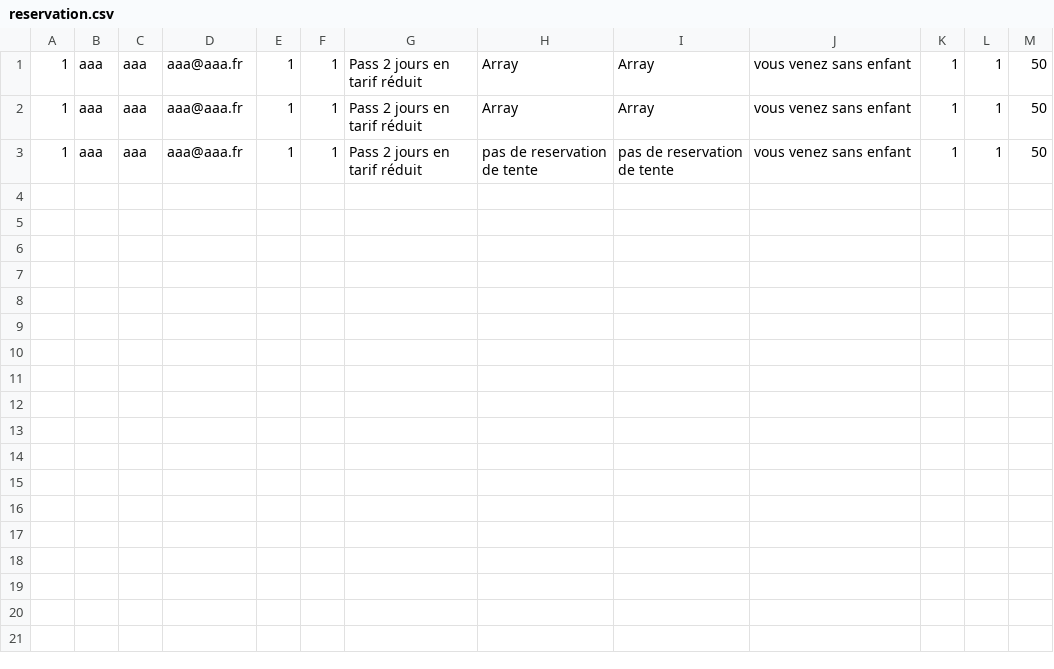
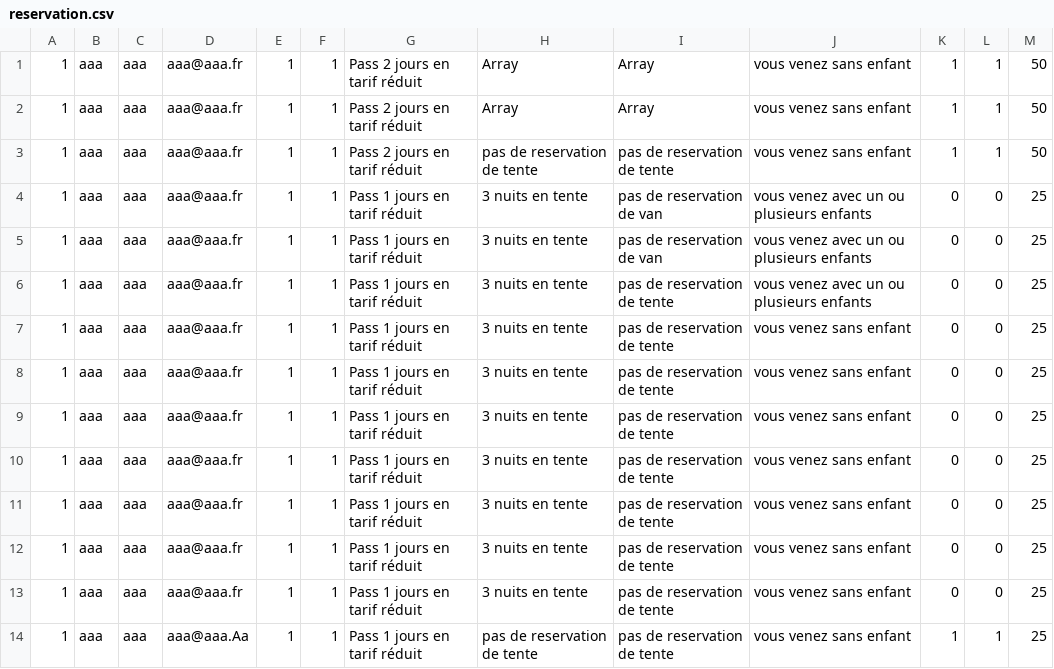
Before and after one commit to Oliviermaignan/briefFormulaire, a CSV file: src/csv/reservation.csv, drawn as a sheet.

```diff
--- a/src/csv/reservation.csv
+++ b/src/csv/reservation.csv
@@ -3 +3,12 @@
 1,aaa,aaa,aaa@aaa.fr,1,1,"Pass 2 jours en tarif réduit","pas de reservation de tente","pas de reservation de tente","vous venez sans enfant",1,1,50
+1,aaa,aaa,aaa@aaa.fr,1,1,"Pass 1 jours en tarif réduit","3 nuits en tente","pas de reservation de van","vous venez avec un ou plusieurs enfants",0,0,25
+1,aaa,aaa,aaa@aaa.fr,1,1,"Pass 1 jours en tarif réduit","3 nuits en tente","pas de reservation de van","vous venez avec un ou plusieurs enfants",0,0,25
+1,aaa,aaa,aaa@aaa.fr,1,1,"Pass 1 jours en tarif réduit","3 nuits en tente","pas de reservation de tente","vous venez avec un ou plusieurs enfants",0,0,25
+1,aaa,aaa,aaa@aaa.fr,1,1,"Pass 1 jours en tarif réduit","3 nuits en tente","pas de reservation de tente","vous venez sans enfant",0,0,25
+1,aaa,aaa,aaa@aaa.fr,1,1,"Pass 1 jours en tarif réduit","3 nuits en tente","pas de reservation de tente","vous venez sans enfant",0,0,25
+1,aaa,aaa,aaa@aaa.fr,1,1,"Pass 1 jours en tarif réduit","3 nuits en tente","pas de reservation de tente","vous venez sans enfant",0,0,25
+1,aaa,aaa,aaa@aaa.fr,1,1,"Pass 1 jours en tarif réduit","3 nuits en tente","pas de reservation de tente","vous venez sans enfant",0,0,25
+1,aaa,aaa,aaa@aaa.fr,1,1,"Pass 1 jours en tarif réduit","3 nuits en tente","pas de reservation de tente","vous venez sans enfant",0,0,25
+1,aaa,aaa,aaa@aaa.fr,1,1,"Pass 1 jours en tarif réduit","3 nuits en tente","pas de reservation de tente","vous venez sans enfant",0,0,25
+1,aaa,aaa,aaa@aaa.fr,1,1,"Pass 1 jours en tarif réduit","3 nuits en tente","pas de reservation de tente","vous venez sans enfant",0,0,25
+1,aaa,aaa,aaa@aaa.Aa,1,1,"Pass 1 jours en tarif réduit","pas de reservation de tente","pas de reservation de tente","vous venez sans enfant",1,1,25
```
Also changed, not shown: 4 other files.
